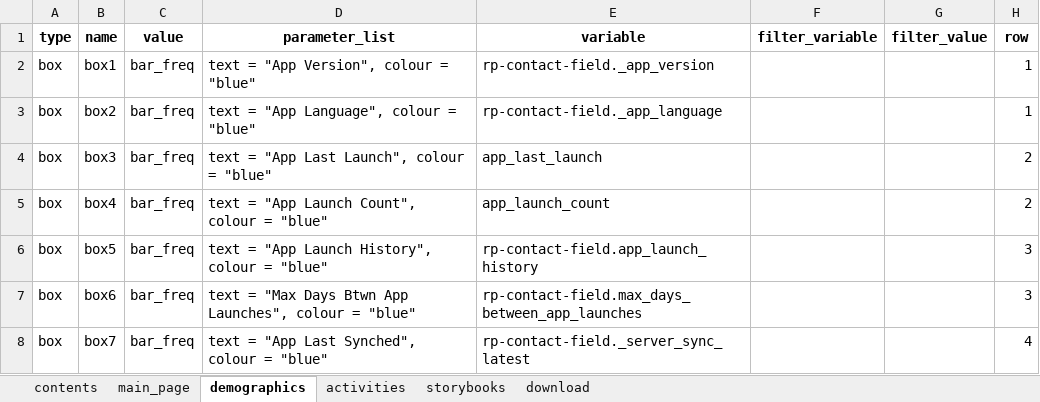
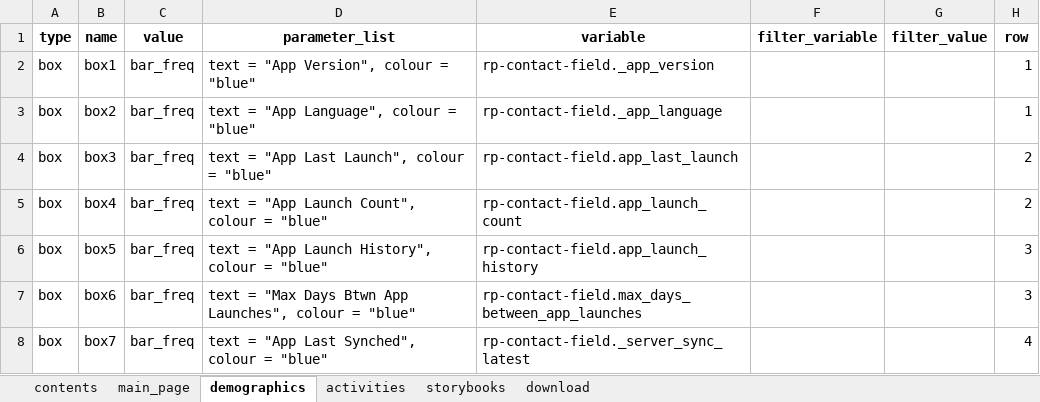
Before and after one commit to cabrinenyona/EFMDataScripts, an Excel workbook: EFM_shiny.xlsx, sheet demographics, drawn as a sheet; values as stored, in another font and other column widths than the file's, no borders; the diff names each change by its address in the sheet, - before the commit and + after, or states it on an @@ line.

```diff
--- a/EFM_shiny.xlsx (sheet demographics)
+++ b/EFM_shiny.xlsx (sheet demographics)
-E4 (variable): app_last_launch
+E4 (variable): rp-contact-field.app_last_launch
-E5 (variable): app_launch_count
+E5 (variable): rp-contact-field.app_launch_count
```
Also changed, not shown: 4 other files.
